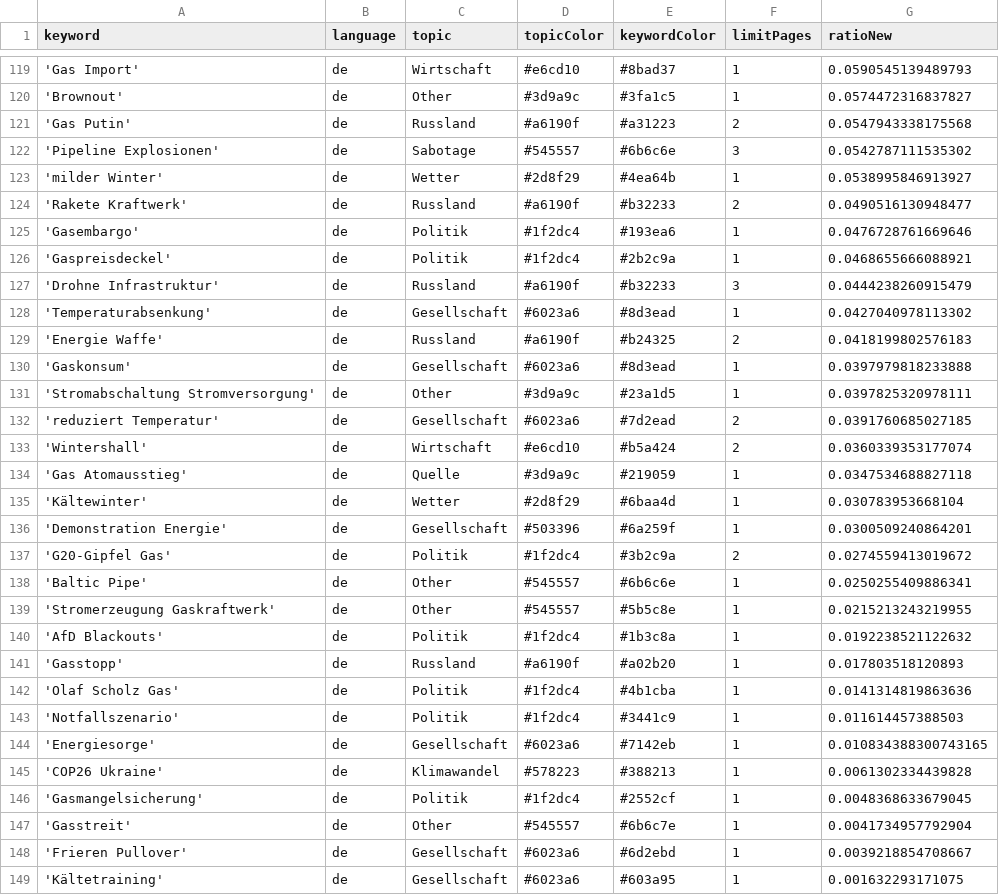
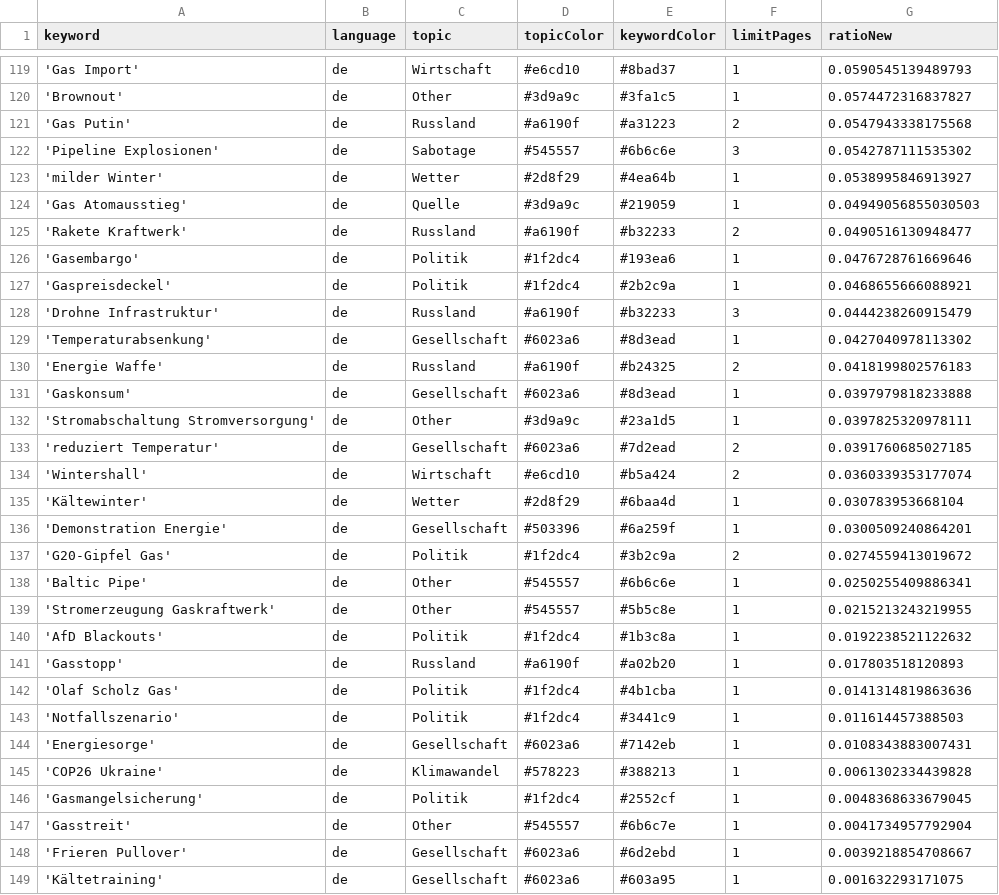
Before and after one commit to newsWhisperer/winterWeapon, a CSV file: keywords.csv, drawn as a sheet; only a part is shown, gaps mark what is left out.

```diff
--- a/keywords.csv
+++ b/keywords.csv
@@ -123,2 +123,3 @@ keyword,language,topic,topicColor,keywordColor,limitPages,ratioNew
 'milder Winter',de,Wetter,#2d8f29,#4ea64b,1,0.0538995846913927
+'Gas Atomausstieg',de,Quelle,#3d9a9c,#219059,1,0.04949056855030503
 'Rakete Kraftwerk',de,Russland,#a6190f,#b32233,2,0.0490516130948477
@@ -133,3 +134,2 @@ keyword,language,topic,topicColor,keywordColor,limitPages,ratioNew
 'Wintershall',de,Wirtschaft,#e6cd10,#b5a424,2,0.0360339353177074
-'Gas Atomausstieg',de,Quelle,#3d9a9c,#219059,1,0.0347534688827118
 'Kältewinter',de,Wetter,#2d8f29,#6baa4d,1,0.030783953668104
@@ -143,3 +143,3 @@ keyword,language,topic,topicColor,keywordColor,limitPages,ratioNew
 'Notfallszenario',de,Politik,#1f2dc4,#3441c9,1,0.011614457388503
-'Energiesorge',de,Gesellschaft,#6023a6,#7142eb,1,0.010834388300743165
+'Energiesorge',de,Gesellschaft,#6023a6,#7142eb,1,0.0108343883007431
 'COP26 Ukraine',de,Klimawandel,#578223,#388213,1,0.0061302334439828
```
Also changed, not shown: csv/news_2023_09.csv.
